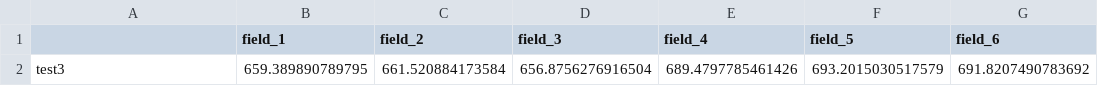
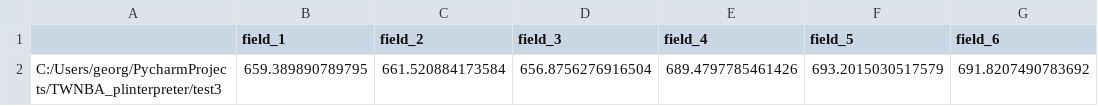
Before and after one commit to Gigibeau/TWNBA_plinterpreter, a CSV file: test3.csv, drawn as a sheet; only a part is shown; the diff names each change by its address in the sheet, - before the commit and + after, or states it on an @@ line.

```diff
--- a/test3.csv
+++ b/test3.csv
-A2: test3
+A2: C:/Users/georg/PycharmProjects/TWNBA_plinterpreter/test3
```
Also changed, not shown: test1.csv, test2.csv, 7 other files.
